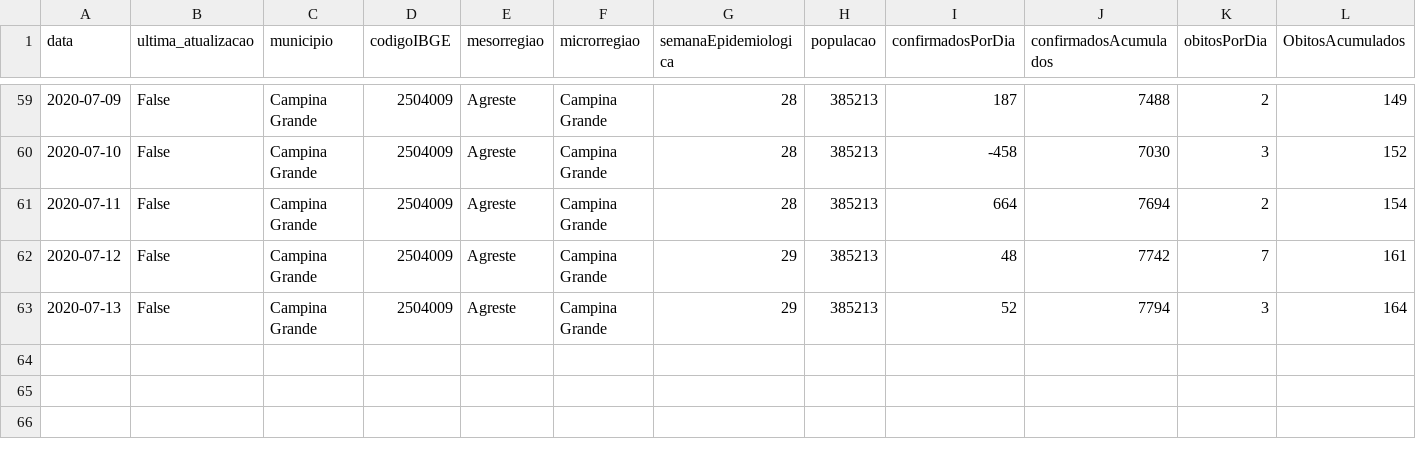
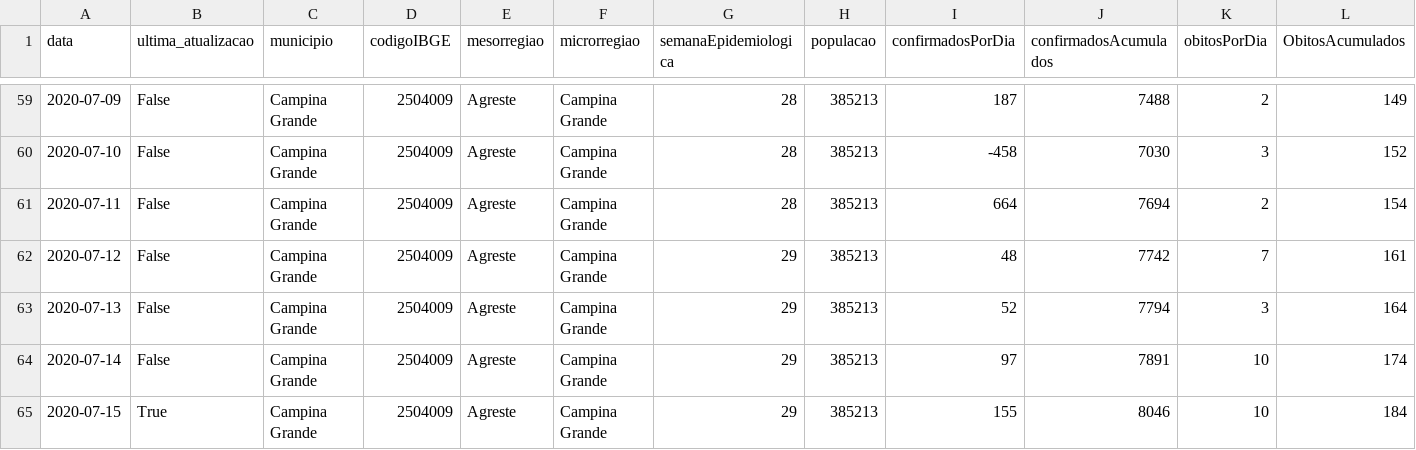
Before and after one commit to covid19pb/covid19pb.github.io, a CSV file: data/cidades/campina_grande/data/dados_diarios_cg_covid19.csv, drawn as a sheet; only a part is shown, gaps mark what is left out; rows hold the shown columns only; the diff names each change by its address in the sheet, - before the commit and + after, or states it on an @@ line.

```diff
--- a/data/cidades/campina_grande/data/dados_diarios_cg_covid19.csv
+++ b/data/cidades/campina_grande/data/dados_diarios_cg_covid19.csv
+row 64: 2020-07-14 | False | Campina Grande | 2504009 | Agreste | Campina Grande | 29 | 385213 | 97 | 7891 | 10 | 174
+row 65: 2020-07-15 | True | Campina Grande | 2504009 | Agreste | Campina Grande | 29 | 385213 | 155 | 8046 | 10 | 184
```
Also changed, not shown: data/paraiba/dados_pb_covid19_boletim_FaixaEtaria.csv, data/paraiba/dados_pb_covid19_casosPorData.csv, 11 other files.
